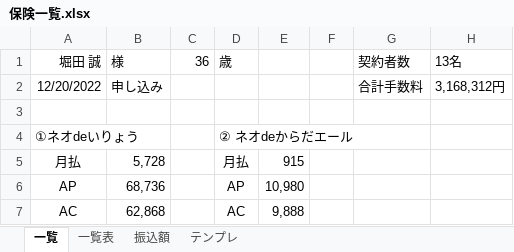
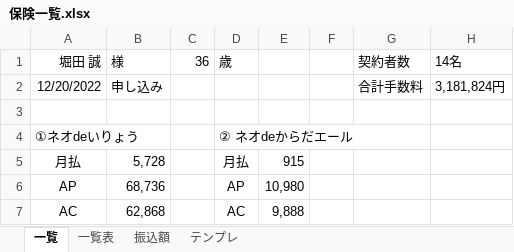
Before and after one commit to atsu0124shi/WorkFolder, an Excel workbook: 作業フォルダー/保険一覧.xlsx, sheet 一覧, drawn as a sheet; only a part is shown; values as stored, in another font and other column widths than the file's, no borders; the diff names each change by its address in the sheet, - before the commit and + after, or states it on an @@ line.

```diff
--- a/作業フォルダー/保険一覧.xlsx (sheet 一覧)
+++ b/作業フォルダー/保険一覧.xlsx (sheet 一覧)
-H1: 13名
+H1: 14名
-H2: 3,168,312円
+H2: 3,181,824円
```
Also changed, not shown: sheet 一覧表, 作業フォルダー/遅延損害金のやろうたち.xlsx, 契約書関連_ゆうきくん/請求書_クラウドサイン/請求書_クラウドサイン_ 田村久友香.xlsx, 5 other files.
